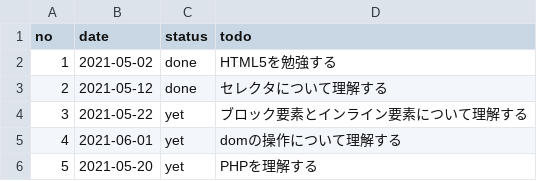
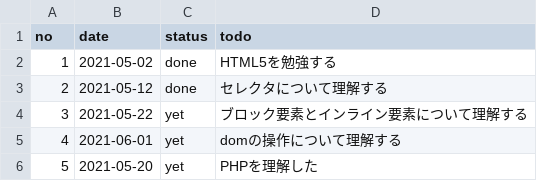
Before and after one commit to zyococo/php-csv-r-w, a CSV file: todo_list.csv, drawn as a sheet.

Commit message:
cdv modified

```diff
--- a/todo_list.csv
+++ b/todo_list.csv
@@ -5,2 +5,2 @@ no,date,status,todo
 4,2021-06-01,yet,domの操作について理解する
-5,2021-05-20,yet,PHPを理解する
+5,2021-05-20,yet,PHPを理解した
```
